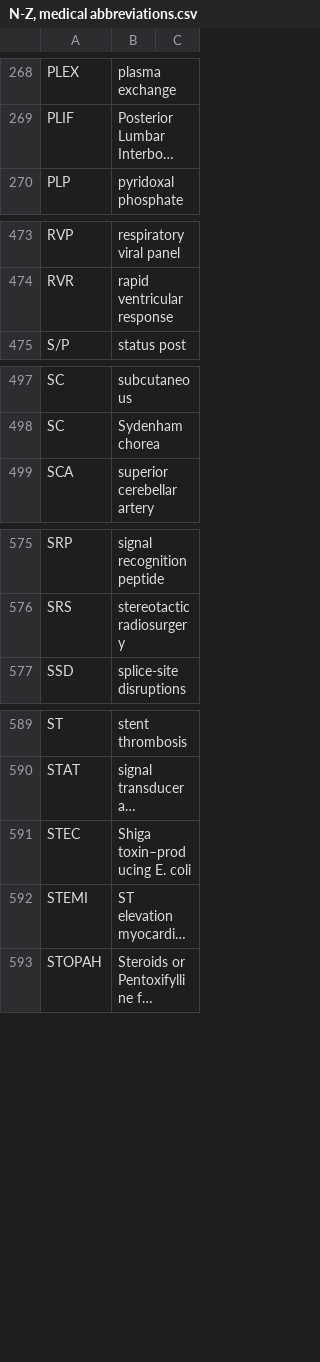
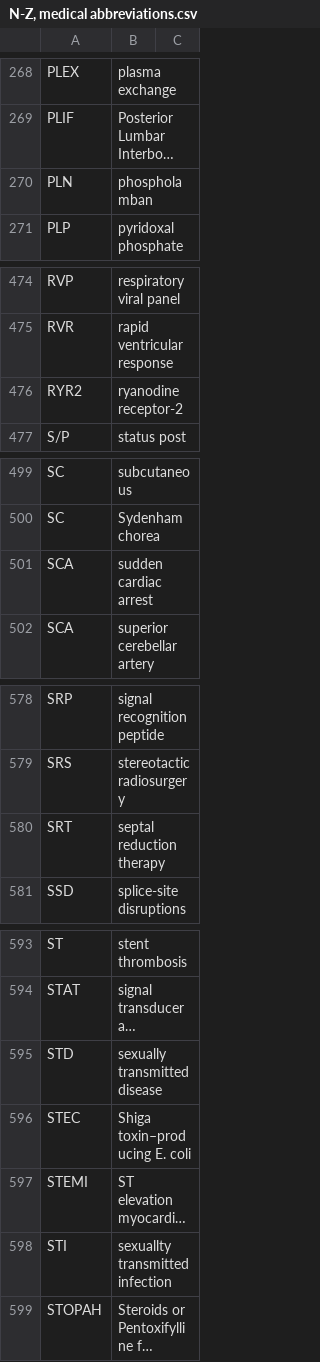
Before and after one commit to imantsm/medical_abbreviations, a CSV file: N-Z, medical abbreviations.csv, drawn as a sheet; only a part is shown, gaps mark what is left out; long unchanged cells end in …; the diff covers the shown part only; the diff names each change by its address in the sheet, - before the commit and + after, or states it on an @@ line.

```diff
--- a/N-Z, medical abbreviations.csv
+++ b/N-Z, medical abbreviations.csv
+row 270: PLN | phospholamban
+row 476: RYR2 | ryanodine receptor-2
+row 501: SCA | sudden cardiac arrest
+row 580: SRT | septal reduction therapy
+row 595: STD | sexually transmitted disease
+row 598: STI | sexuallty transmitted infection
```
Also changed, not shown: 4 added rows elsewhere in this file, #-M, medical abbreviations.csv.
